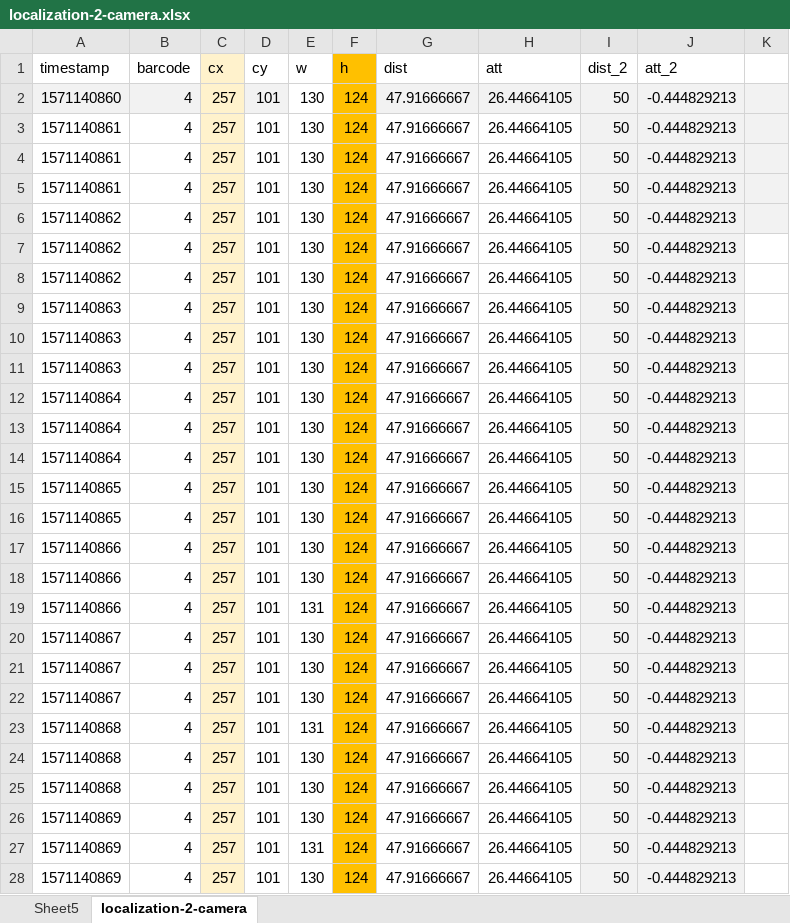
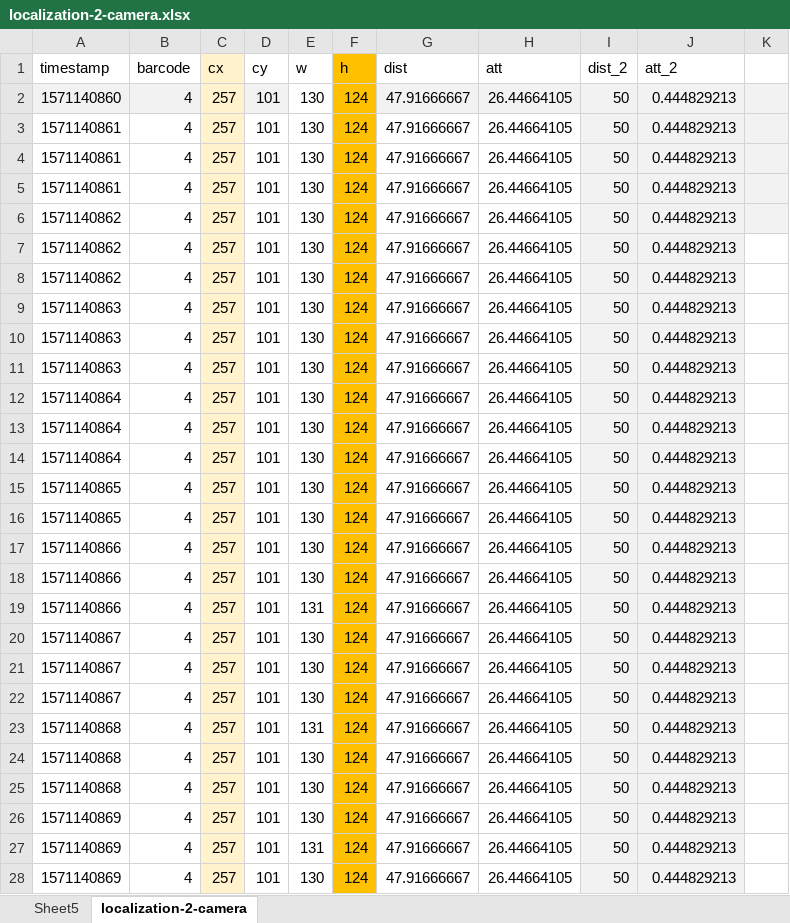
Before and after one commit to puat133/DiddyBorg_Sensor_Fusion, an Excel workbook: data/localization-2-camera.xlsx, sheet localization-2-camera, drawn as a sheet; only a part is shown; values as stored, in another font and other column widths than the file's, no borders; the diff covers the shown part only; the diff names each change by its address in the sheet, - before the commit and + after, or states it on an @@ line.

```diff
--- a/data/localization-2-camera.xlsx (sheet localization-2-camera)
+++ b/data/localization-2-camera.xlsx (sheet localization-2-camera)
-J2:J28 (att_2): -0.444829213
+J2:J28 (att_2): 0.444829213
```
Also changed, not shown: 1232 edited cells elsewhere in this sheet, sheet Sheet5, data/walls.xlsx.
